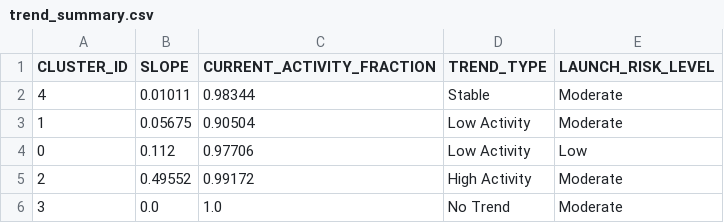
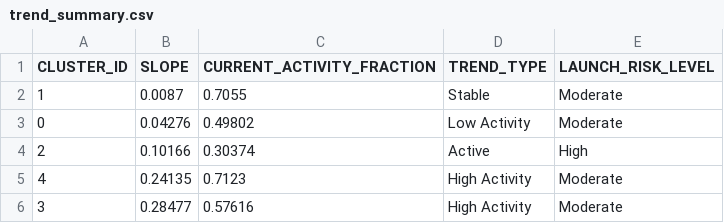
Before and after one commit to Sushrut2007/SpaceDebrisRadar.AI, a CSV file: data/outputs/trend_summary.csv, drawn as a sheet.

```diff
--- a/data/outputs/trend_summary.csv
+++ b/data/outputs/trend_summary.csv
@@ -1,6 +1,6 @@
 CLUSTER_ID,SLOPE,CURRENT_ACTIVITY_FRACTION,TREND_TYPE,LAUNCH_RISK_LEVEL
-4,0.01011,0.98344,Stable,Moderate
-1,0.05675,0.90504,Low Activity,Moderate
-0,0.112,0.97706,Low Activity,Low
-2,0.49552,0.99172,High Activity,Moderate
-3,0.0,1.0,No Trend,Moderate
+1,0.0087,0.7055,Stable,Moderate
+0,0.04276,0.49802,Low Activity,Moderate
+2,0.10166,0.30374,Active,High
+4,0.24135,0.7123,High Activity,Moderate
+3,0.28477,0.57616,High Activity,Moderate
```
Also changed, not shown: 5 other files.
